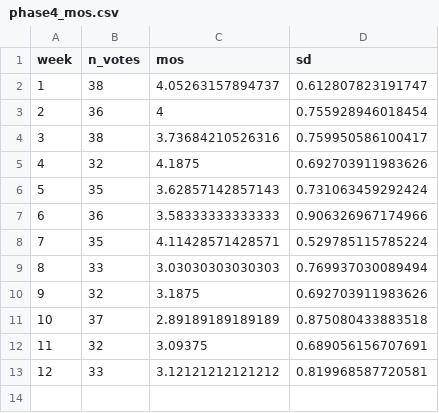
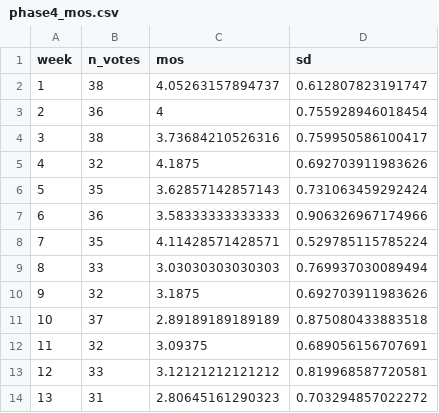
Before and after one commit to LucjanJanowski/lts_analysis_soft, a CSV file: 4phase_real_analysis/phase4_mos.csv, drawn as a sheet.

```diff
--- a/4phase_real_analysis/phase4_mos.csv
+++ b/4phase_real_analysis/phase4_mos.csv
@@ -13 +13,2 @@
 12,33,3.12121212121212,0.819968587720581
+13,31,2.80645161290323,0.703294857022272
```
Also changed, not shown: 4phase_real_analysis/phase4_content_quest.csv, 4phase_real_analysis/phase4_current_results.csv, 44 other files.
